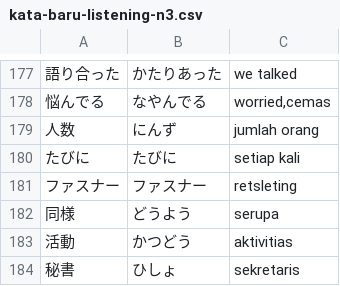
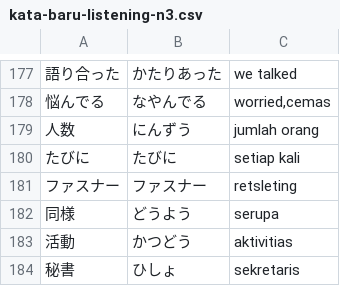
Before and after one commit to moemoe89/simple-quizify, a CSV file: kata-baru-listening-n3.csv, drawn as a sheet; only a part is shown, gaps mark what is left out; the diff names each change by its address in the sheet, - before the commit and + after, or states it on an @@ line.

Commit message:
fix: hiragana

```diff
--- a/kata-baru-listening-n3.csv
+++ b/kata-baru-listening-n3.csv
-B179: にんず
+B179: にんずう
```
